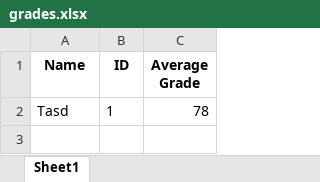
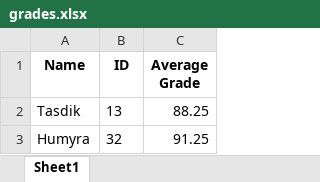
Before and after one commit to tasdikbyousuf/grading-system, an Excel workbook: grades.xlsx, sheet Sheet1, drawn as a sheet; values as stored, in another font and other column widths than the file's, no borders; removed rows and columns are numbered as before the commit, all else as after; the diff names each change by its address in the sheet, - before the commit and + after, or states it on an @@ line.

Commit message:
vbvasjc

```diff
--- a/grades.xlsx (sheet Sheet1)
+++ b/grades.xlsx (sheet Sheet1)
-row 2: Tasd | 1 | 78
+row 2: Tasdik | 13 | 88.25
+row 3: Humyra | 32 | 91.25
```
